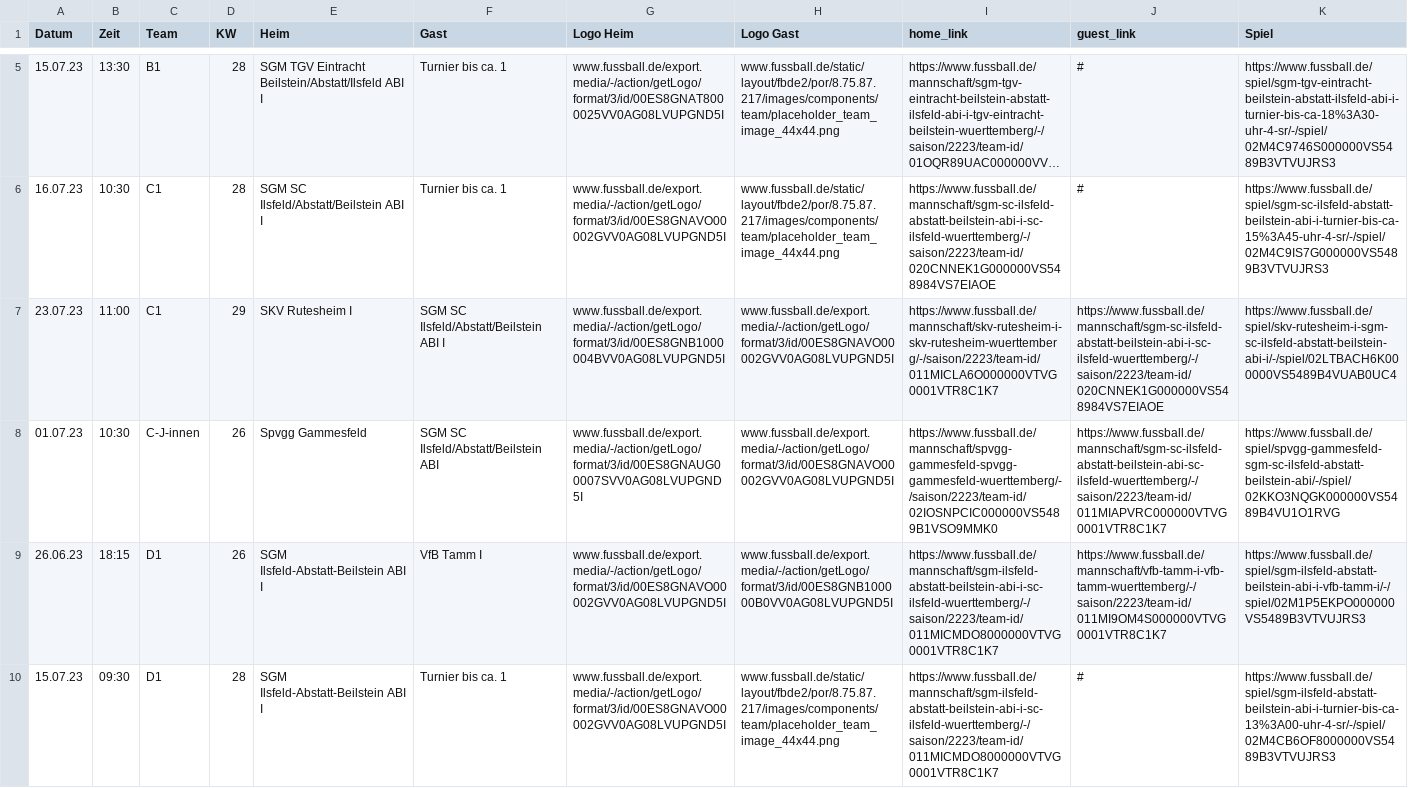
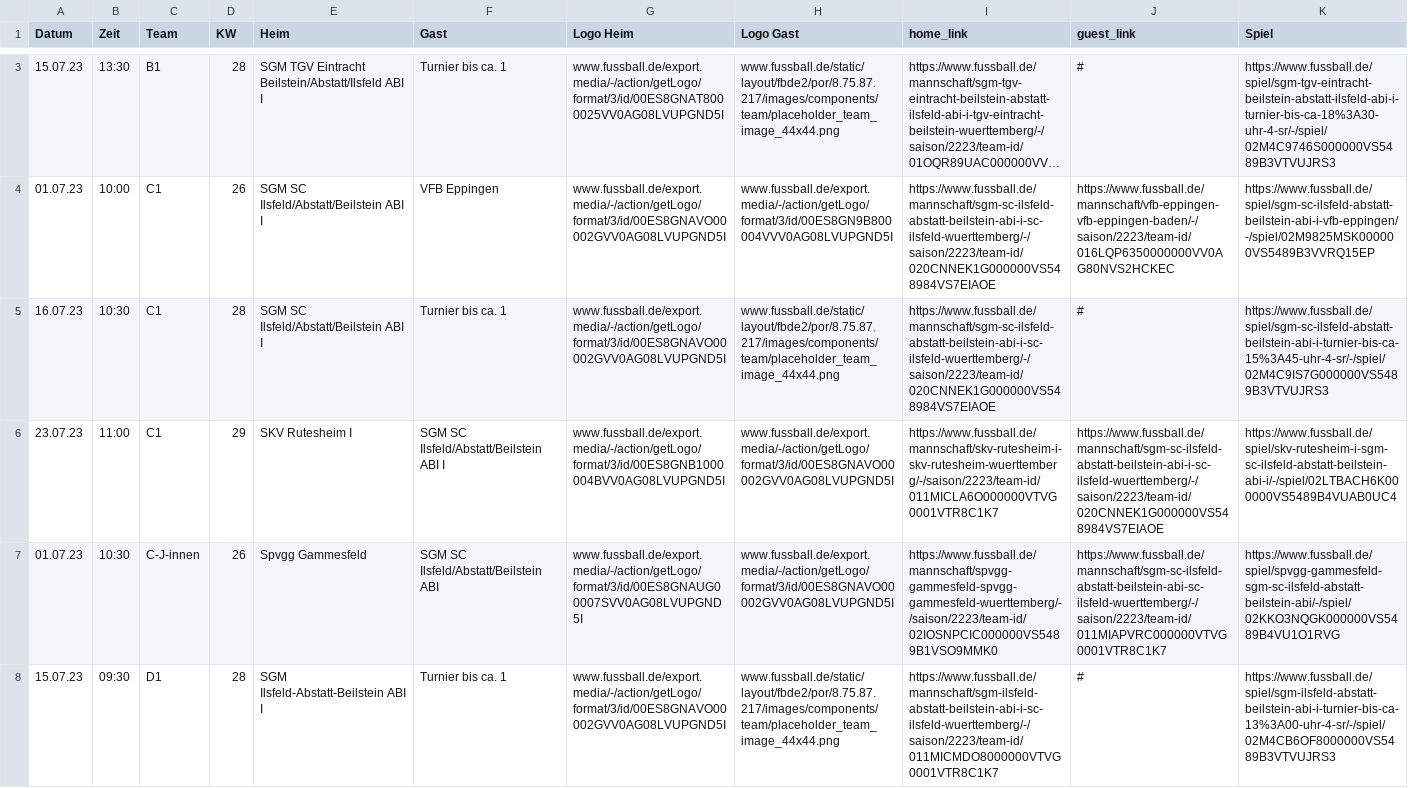
Before and after one commit to sgm-abi/ABI-Homepage, a CSV file: Skripte/All_games_from_fussball_de.csv, drawn as a sheet; only a part is shown, gaps mark what is left out; long unchanged cells end in …; removed rows and columns are numbered as before the commit, all else as after; the diff covers the shown part only; the diff names each change by its address in the sheet, - before the commit and + after, or states it on an @@ line.

Commit message:
ABI-59 <Aktualisierung der Spielberichte von KW25 + Termine>

```diff
--- a/Skripte/All_games_from_fussball_de.csv
+++ b/Skripte/All_games_from_fussball_de.csv
+row 4: 01.07.23 | 10:00 | C1 | 26 | SGM SC Ilsfeld/Abstatt/Beilstein ABI I | VFB Eppingen | www.fussball.de/export.media/-/action/getLogo/format/3/id/00ES8GNAVO00002GVV0AG08LVUPGND5I | www.fussball.de/export.media/-/action/getLogo/format/3/id/00ES8GN9B800004VVV0AG08LVUPGND5I | https://www.fussball.de/mannschaft/sgm-sc-ilsfeld-abstatt-beilstein-abi-i-sc-ilsfeld-wuerttemberg/-/saison/2223/team-id/020CNNEK1G000000VS548984VS7EIAOE | https://www.fussball.de/mannschaft/vfb-eppingen-vfb-eppingen-baden/-/saison/2223/team-id/016LQP6350000000VV0AG80NVS2HCKEC | https://www.fussball.de/spiel/sgm-sc-ilsfeld-abstatt-beilstein-abi-i-vfb-eppingen/-/spiel/02M9825MSK000000VS5489B3VVRQ15EP
-row 9: 26.06.23 | 18:15 | D1 | 26 | SGM Ilsfeld-Abstatt-Beilstein ABI I | VfB Tamm I | www.fussball.de/export.media/-/action/getLogo/format/3/id/00ES8GNAVO00002GVV0AG08LVUPGND5I | www.fussball.de/export.media/-/action/getLogo/format/3/id/00ES8GNB100000B0VV0AG08LVUPGND5I | https://www.fussball.de/mannschaft/sgm-ilsfeld-abstatt-beilstein-abi-i-sc-ilsfeld-wuerttemberg/-/saison/2223/team-id/011MICMDO8000000VTVG0001VTR8C1K7 | https://www.fussball.de/mannschaft/vfb-tamm-i-vfb-tamm-wuerttemberg/-/saison/2223/team-id/011MI9OM4S000000VTVG0001VTR8C1K7 | https://www.fussball.de/spiel/sgm-ilsfeld-abstatt-beilstein-abi-i-vfb-tamm-i/-/spiel/02M1P5EKPO000000VS5489B3VTVUJRS3
```
Also changed, not shown: 2 removed rows elsewhere in this file, 35 other files.
